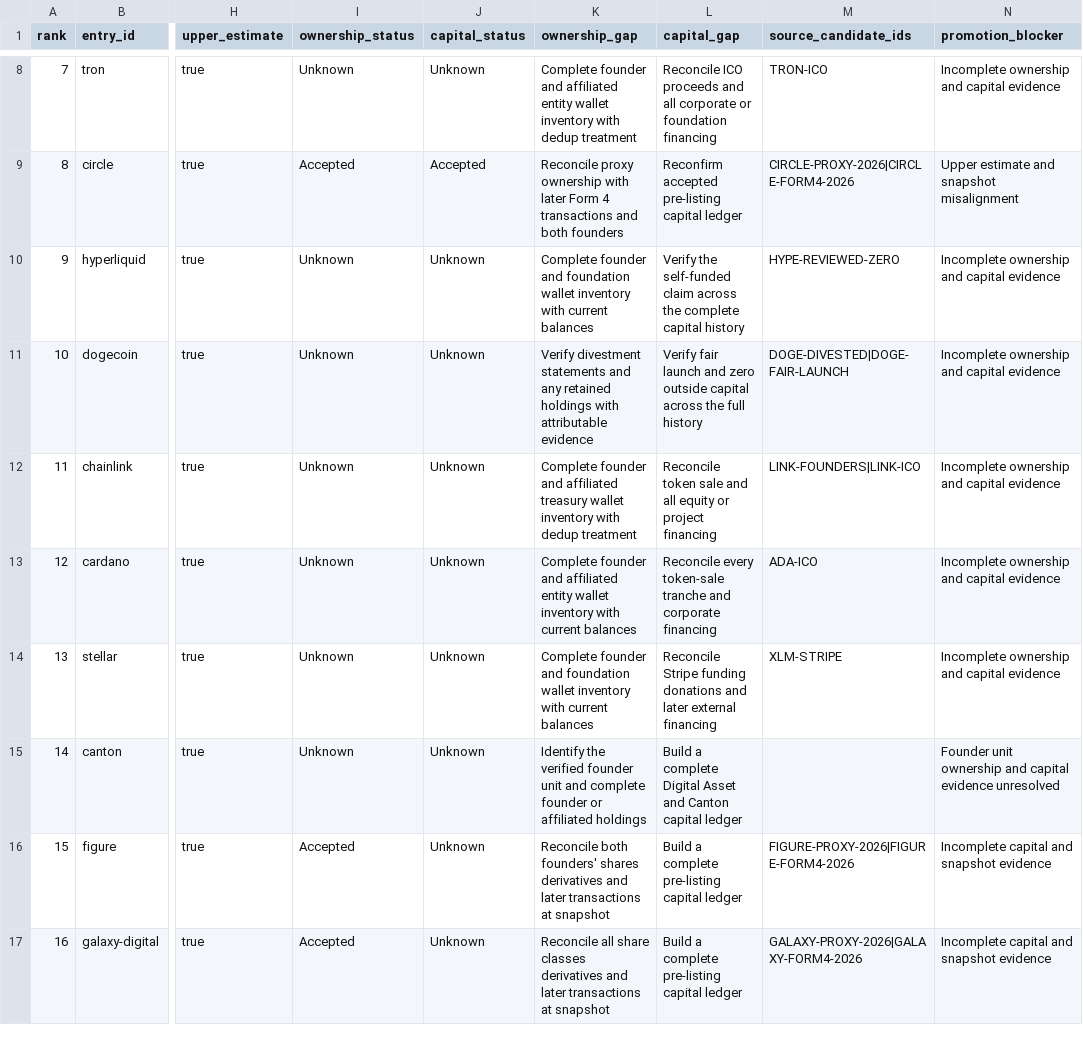
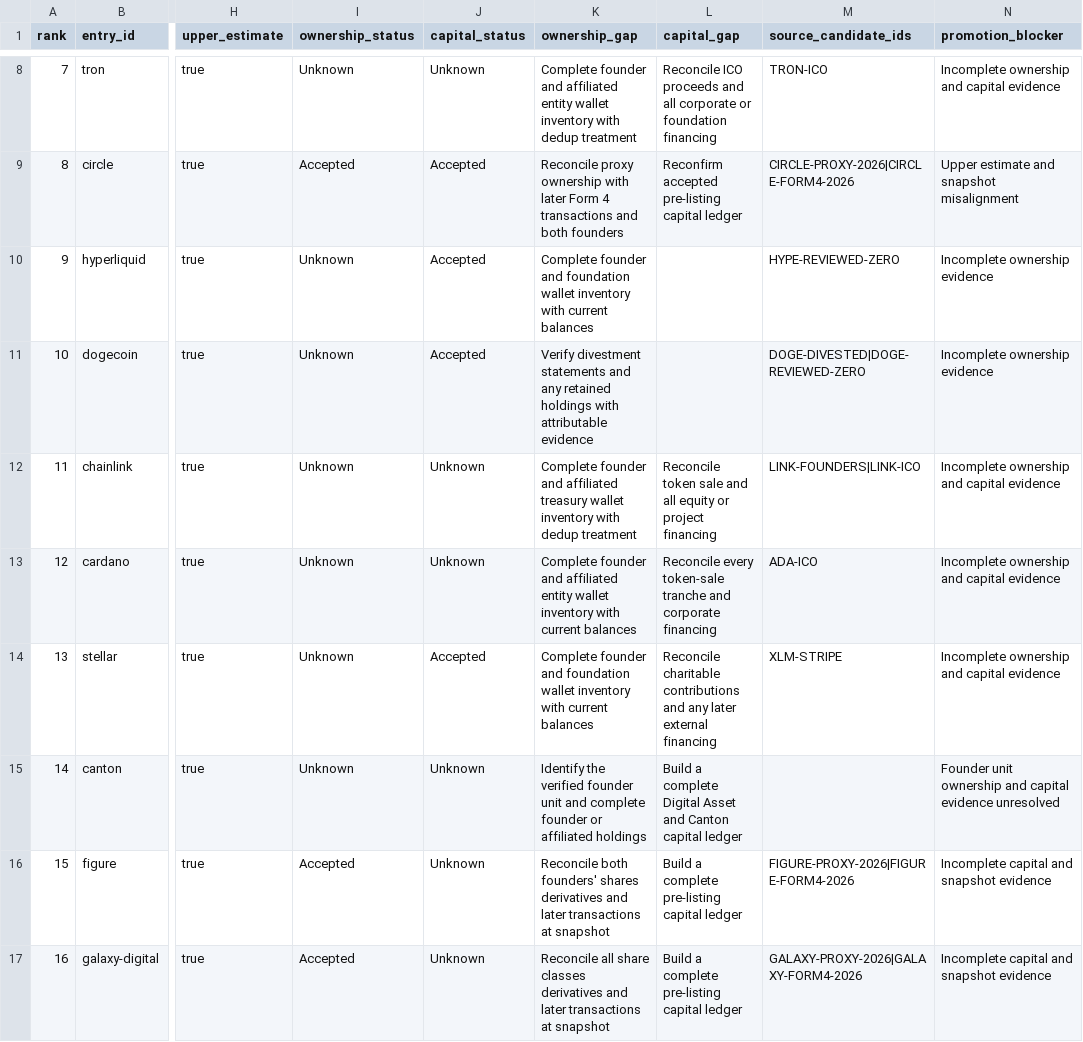
Before and after one commit to vzbrv/crypto-founders-wealth-ranking, a CSV file: data/research/high-confidence-evidence-gaps.csv, drawn as a sheet; only a part is shown, gaps mark what is left out; the diff covers the shown part only; the diff names each change by its address in the sheet, - before the commit and + after, or states it on an @@ line.

```diff
--- a/data/research/high-confidence-evidence-gaps.csv
+++ b/data/research/high-confidence-evidence-gaps.csv
-J10:J11 (capital_status): Unknown
+J10:J11 (capital_status): Accepted
-L10 (capital_gap): Verify the self-funded claim across the complete capital history
+L10 (capital_gap): (empty)
-N10:N11 (promotion_blocker): Incomplete ownership and capital evidence
+N10:N11 (promotion_blocker): Incomplete ownership evidence
-L11 (capital_gap): Verify fair launch and zero outside capital across the full history
+L11 (capital_gap): (empty)
-M11 (source_candidate_ids): DOGE-DIVESTED|DOGE-FAIR-LAUNCH
+M11 (source_candidate_ids): DOGE-DIVESTED|DOGE-REVIEWED-ZERO
-J14 (capital_status): Unknown
+J14 (capital_status): Accepted
-L14 (capital_gap): Reconcile Stripe funding donations and later external…
+L14 (capital_gap): Reconcile charitable contributions and any later external…
```
Also changed, not shown: 11 edited cells elsewhere in this file, data/research/candidate_universe.csv, data/research/provisional_capital_events.csv, 1 other file.
